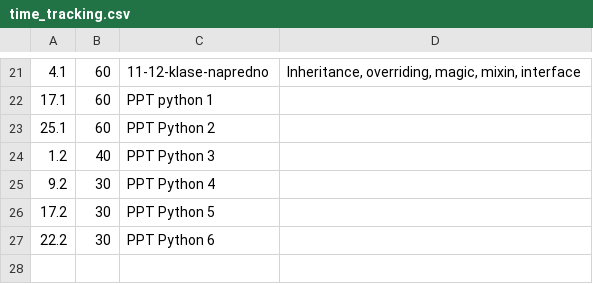
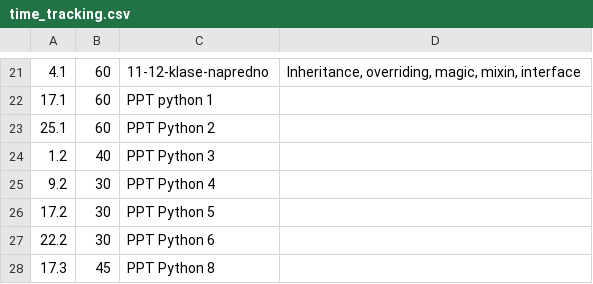
Before and after one commit to thevoiddancer/python_machina_academy, a CSV file: time_tracking.csv, drawn as a sheet; only a part is shown, gaps mark what is left out.

Commit message:
Python 8

```diff
--- a/time_tracking.csv
+++ b/time_tracking.csv
@@ -27 +27,2 @@
 22.2;30;PPT Python 6
+17.3;45;PPT Python 8
```
Also changed, not shown: 1 other file.
